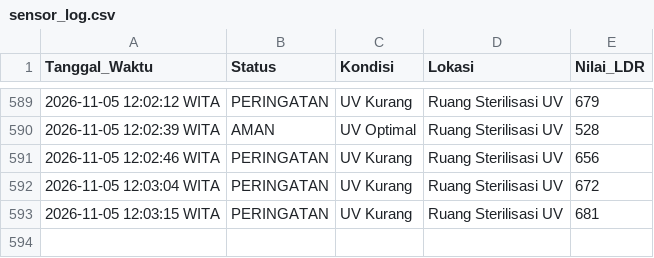
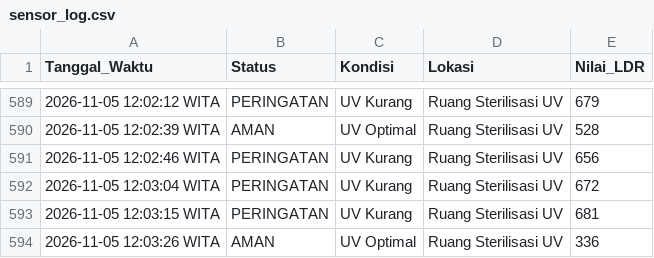
Before and after one commit to byyaja/SCADA, a CSV file: logs/sensor_log.csv, drawn as a sheet; only a part is shown, gaps mark what is left out; the diff names each change by its address in the sheet, - before the commit and + after, or states it on an @@ line.

```diff
--- a/logs/sensor_log.csv
+++ b/logs/sensor_log.csv
+row 594: 2026-11-05 12:03:26 WITA | AMAN | UV Optimal | Ruang Sterilisasi UV | 336
```
